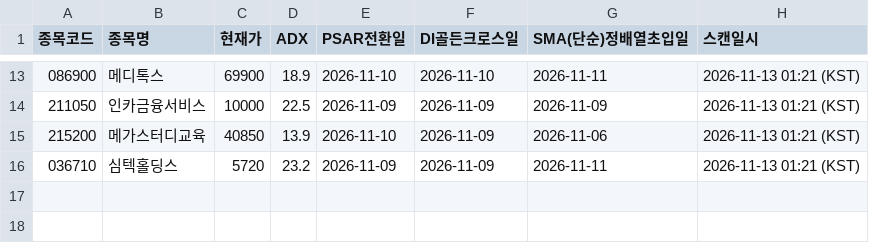
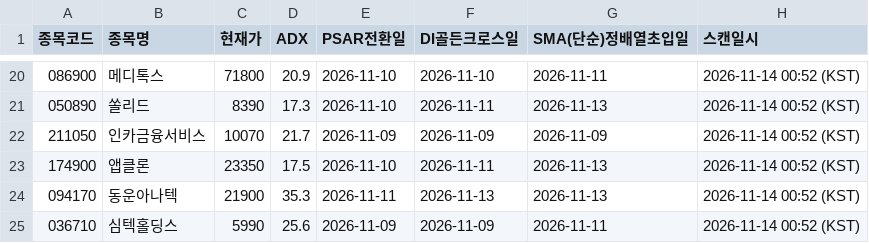
Before and after one commit to CSKIM12/DMI_PSAR_MA_signal, a CSV file: results/latest_signals.csv, drawn as a sheet; only a part is shown, gaps mark what is left out; the diff covers the shown part only.

```diff
--- a/results/latest_signals.csv
+++ b/results/latest_signals.csv
@@ -13,4 +20,6 @@
-086900,메디톡스,69900,18.9,2026-11-10,2026-11-10,2026-11-11,2026-11-13 01:21 (KST)
-211050,인카금융서비스,10000,22.5,2026-11-09,2026-11-09,2026-11-09,2026-11-13 01:21 (KST)
-215200,메가스터디교육,40850,13.9,2026-11-10,2026-11-09,2026-11-06,2026-11-13 01:21 (KST)
-036710,심텍홀딩스,5720,23.2,2026-11-09,2026-11-09,2026-11-11,2026-11-13 01:21 (KST)
+086900,메디톡스,71800,20.9,2026-11-10,2026-11-10,2026-11-11,2026-11-14 00:52 (KST)
+050890,쏠리드,8390,17.3,2026-11-10,2026-11-11,2026-11-13,2026-11-14 00:52 (KST)
+211050,인카금융서비스,10070,21.7,2026-11-09,2026-11-09,2026-11-09,2026-11-14 00:52 (KST)
+174900,앱클론,23350,17.5,2026-11-10,2026-11-11,2026-11-13,2026-11-14 00:52 (KST)
+094170,동운아나텍,21900,35.3,2026-11-11,2026-11-13,2026-11-13,2026-11-14 00:52 (KST)
+036710,심텍홀딩스,5990,25.6,2026-11-09,2026-11-09,2026-11-11,2026-11-14 00:52 (KST)
```
Also changed, not shown: 9 added rows, 2 removed rows and 27 edited cells elsewhere in this file, 1 other file.
